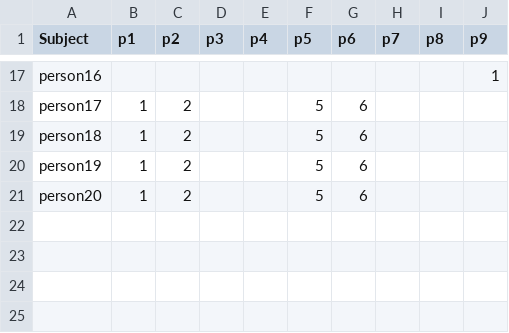
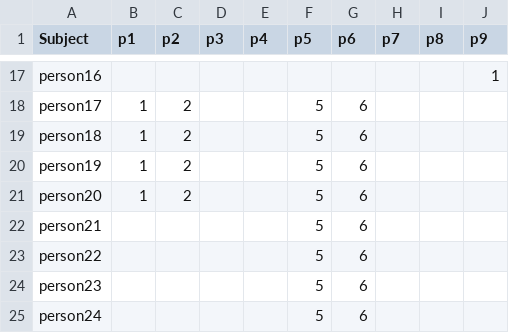
Before and after one commit to faridvaliyev1/Comet, a CSV file: Data/fake2.csv, drawn as a sheet; only a part is shown, gaps mark what is left out.

```diff
--- a/Data/fake2.csv
+++ b/Data/fake2.csv
@@ -21 +21,5 @@ person19,1,2,"","",5,6,"","",""
 person20,1,2,"","",5,6,"","",""
+person21,"","","","",5,6,"","",""
+person22,"","","","",5,6,"","",""
+person23,"","","","",5,6,"","",""
+person24,"","","","",5,6,"","",""
```
Also changed, not shown: 5 other files.
